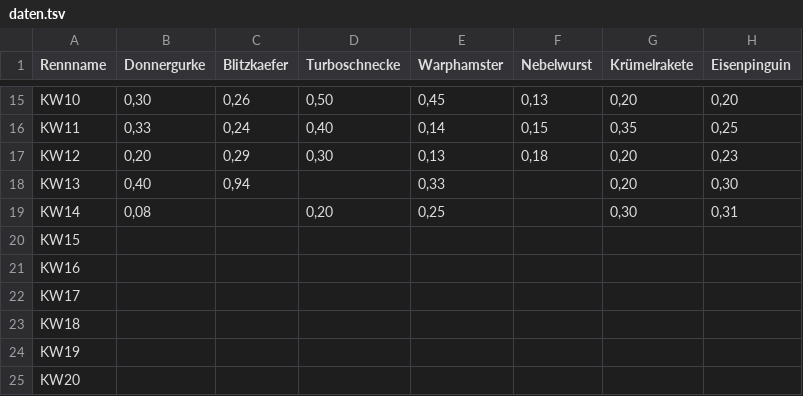
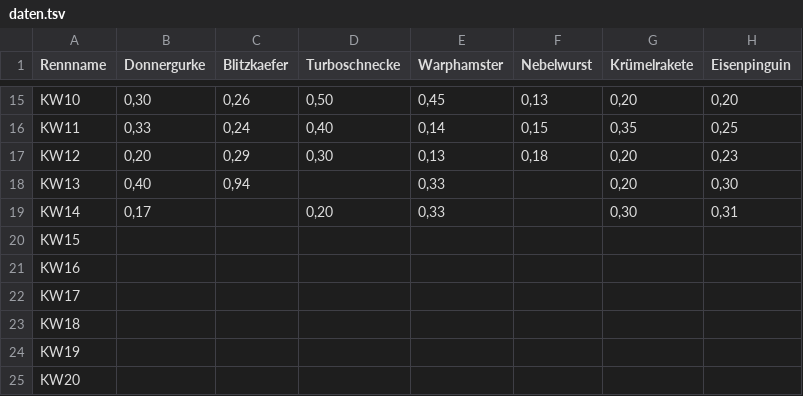
Before and after one commit to christianknoll-create/workflows, a TSV file: daten.tsv, drawn as a sheet; only a part is shown, gaps mark what is left out; the diff names each change by its address in the sheet, - before the commit and + after, or states it on an @@ line.

```diff
--- a/daten.tsv
+++ b/daten.tsv
-B19 (Donnergurke): 0,08
+B19 (Donnergurke): 0,17
-E19 (Warphamster): 0,25
+E19 (Warphamster): 0,33
```
